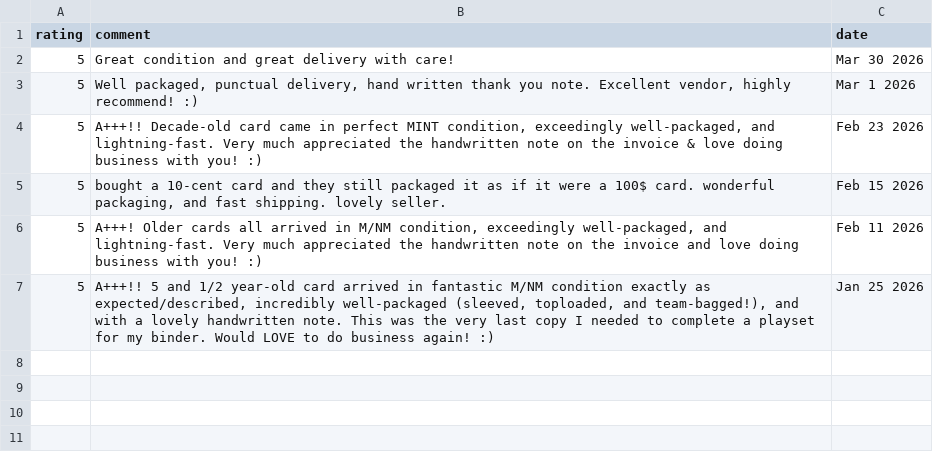
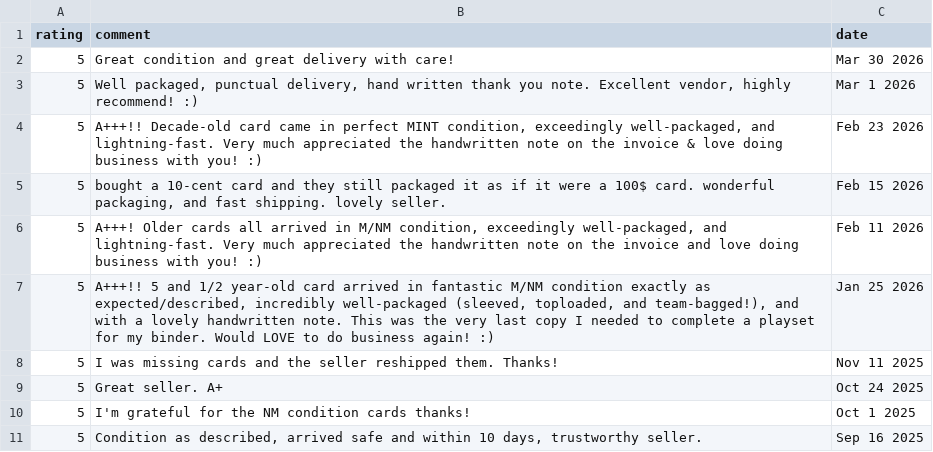
Before and after one commit to TTCGL/TyrantTCG, a CSV file: feedback.csv, drawn as a sheet; the diff names each change by its address in the sheet, - before the commit and + after, or states it on an @@ line.

Commit message:
Complete 10 most recent TCGplayer reviews

```diff
--- a/feedback.csv
+++ b/feedback.csv
+row 8: 5 | I was missing cards and the seller reshipped them. Thanks! | Nov 11 2025
+row 9: 5 | Great seller. A+ | Oct 24 2025
+row 10: 5 | I'm grateful for the NM condition cards thanks! | Oct 1 2025
+row 11: 5 | Condition as described, arrived safe and within 10 days, trustworthy seller. | Sep 16 2025
```
